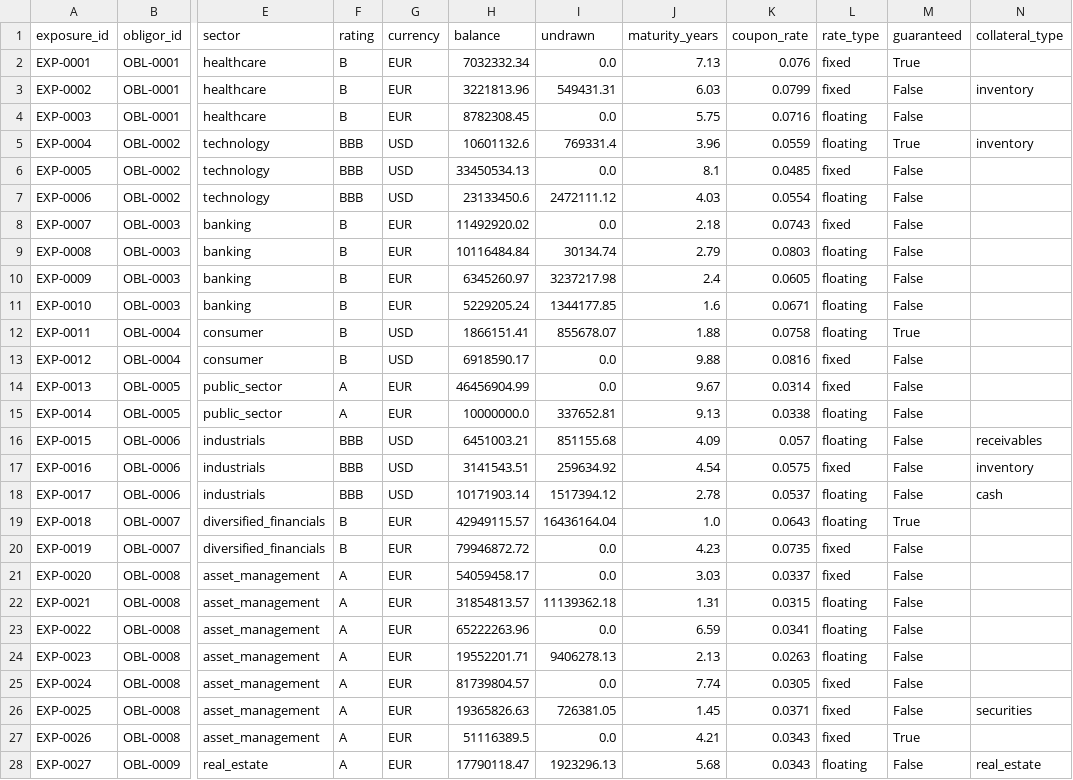
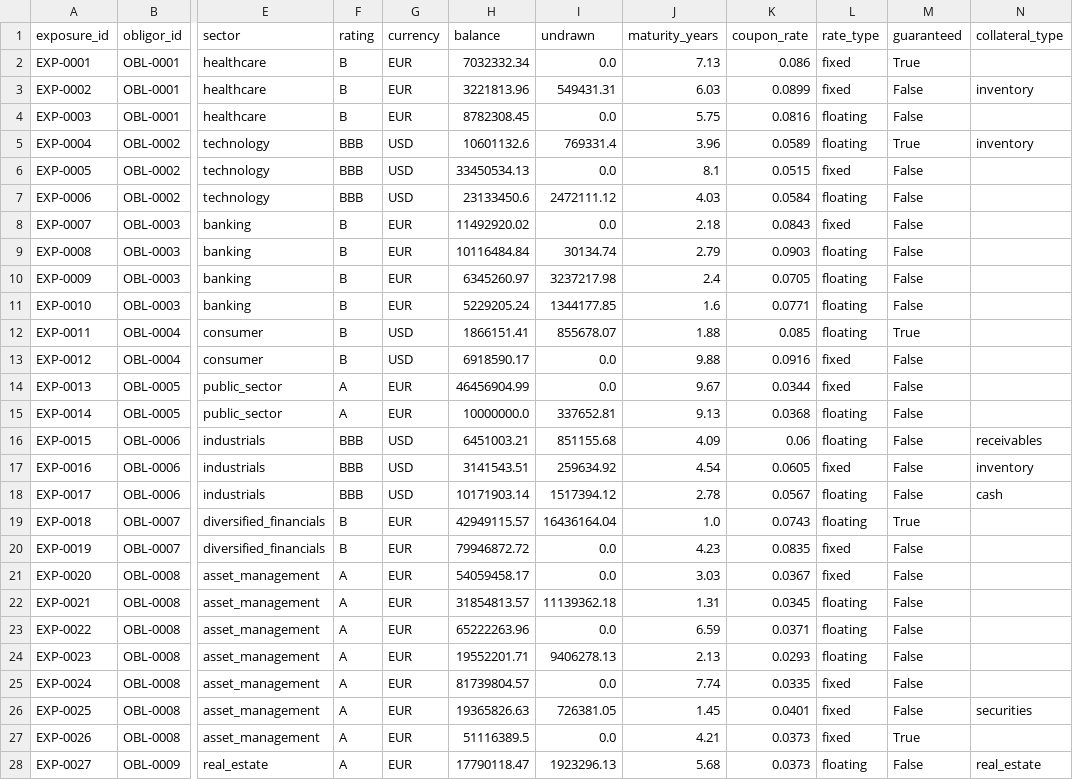
Before and after one commit to ziiqi7/portfolio-credit-risk-engine, a CSV file: data/synthetic/sample_portfolio.csv, drawn as a sheet; only a part is shown, gaps mark what is left out; the diff covers the shown part only; the diff names each change by its address in the sheet, - before the commit and + after, or states it on an @@ line.

```diff
--- a/data/synthetic/sample_portfolio.csv
+++ b/data/synthetic/sample_portfolio.csv
-K2 (coupon_rate): 0.076
+K2 (coupon_rate): 0.086
-K3 (coupon_rate): 0.0799
+K3 (coupon_rate): 0.0899
-K4 (coupon_rate): 0.0716
+K4 (coupon_rate): 0.0816
-K5 (coupon_rate): 0.0559
+K5 (coupon_rate): 0.0589
-K6 (coupon_rate): 0.0485
+K6 (coupon_rate): 0.0515
-K7 (coupon_rate): 0.0554
+K7 (coupon_rate): 0.0584
-K8 (coupon_rate): 0.0743
+K8 (coupon_rate): 0.0843
-K9 (coupon_rate): 0.0803
+K9 (coupon_rate): 0.0903
-K10 (coupon_rate): 0.0605
+K10 (coupon_rate): 0.0705
-K11 (coupon_rate): 0.0671
+K11 (coupon_rate): 0.0771
-K12 (coupon_rate): 0.0758
+K12 (coupon_rate): 0.085
-K13 (coupon_rate): 0.0816
+K13 (coupon_rate): 0.0916
-K14 (coupon_rate): 0.0314
+K14 (coupon_rate): 0.0344
-K15 (coupon_rate): 0.0338
+K15 (coupon_rate): 0.0368
-K16 (coupon_rate): 0.057
+K16 (coupon_rate): 0.06
-K17 (coupon_rate): 0.0575
+K17 (coupon_rate): 0.0605
-K18 (coupon_rate): 0.0537
+K18 (coupon_rate): 0.0567
-K19 (coupon_rate): 0.0643
+K19 (coupon_rate): 0.0743
-K20 (coupon_rate): 0.0735
+K20 (coupon_rate): 0.0835
-K21 (coupon_rate): 0.0337
+K21 (coupon_rate): 0.0367
-K22 (coupon_rate): 0.0315
+K22 (coupon_rate): 0.0345
-K23 (coupon_rate): 0.0341
+K23 (coupon_rate): 0.0371
-K24 (coupon_rate): 0.0263
+K24 (coupon_rate): 0.0293
-K25 (coupon_rate): 0.0305
+K25 (coupon_rate): 0.0335
-K26 (coupon_rate): 0.0371
+K26 (coupon_rate): 0.0401
-K27:K28 (coupon_rate): 0.0343
+K27:K28 (coupon_rate): 0.0373
```
Also changed, not shown: 152 edited cells elsewhere in this file, 8 other files.
